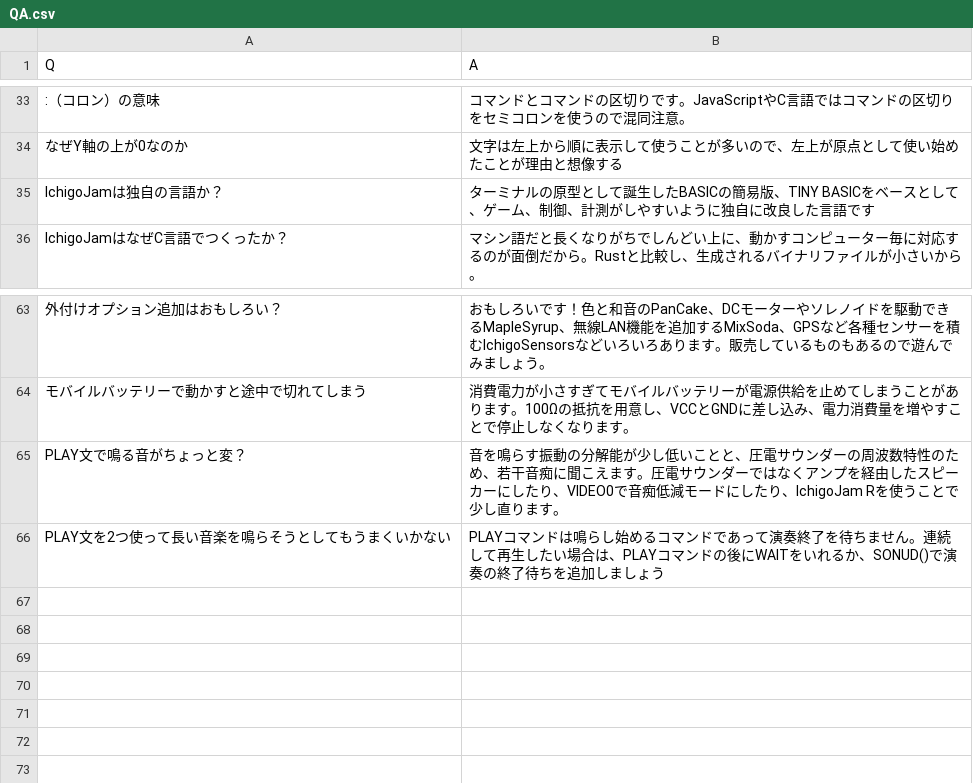
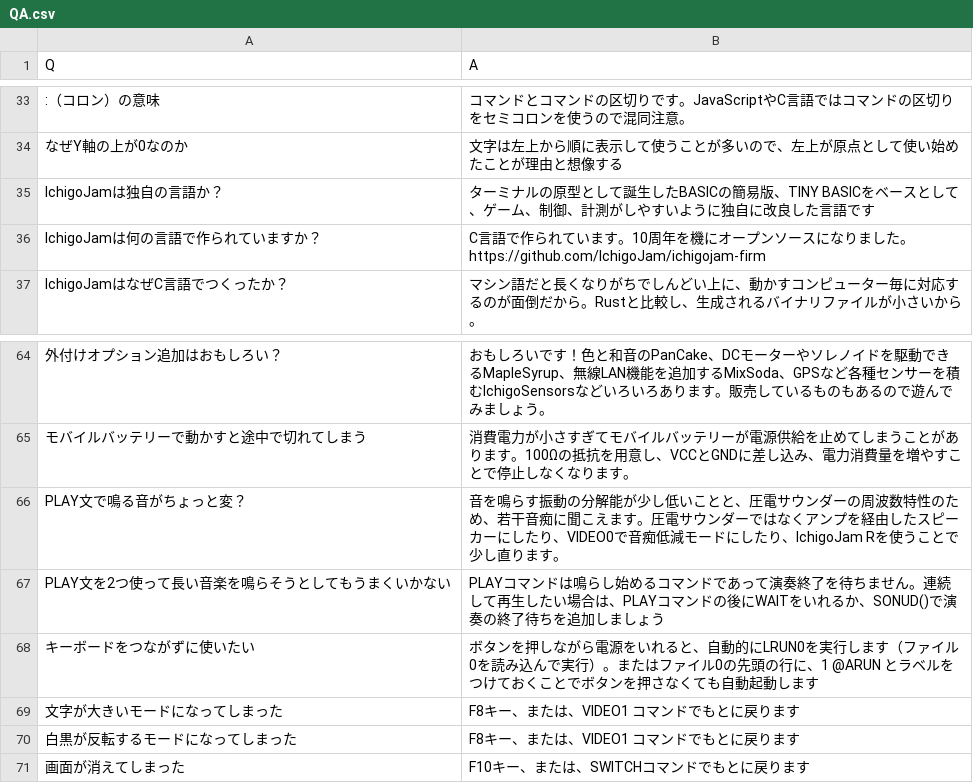
Before and after one commit to IchigoJam/ichigojam-qa, a CSV file: QA.csv, drawn as a sheet; only a part is shown, gaps mark what is left out; the diff names each change by its address in the sheet, - before the commit and + after, or states it on an @@ line.

Commit message:
add contents

```diff
--- a/QA.csv
+++ b/QA.csv
+row 36: IchigoJamは何の言語で作られていますか？ | C言語で作られています。10周年を機にオープンソースになりました。 https://github.com/IchigoJam/ichigojam-firm
+row 68: キーボードをつながずに使いたい | ボタンを押しながら電源をいれると、自動的にLRUN0を実行します（ファイル0を読み込んで実行）。またはファイル0の先頭の行に、1 @ARUN とラベルをつけておくことでボタンを押さなくても自動起動します
+row 69: 文字が大きいモードになってしまった | F8キー、または、VIDEO1 コマンドでもとに戻ります
+row 70: 白黒が反転するモードになってしまった | F8キー、または、VIDEO1 コマンドでもとに戻ります
+row 71: 画面が消えてしまった | F10キー、または、SWITCHコマンドでもとに戻ります
```
